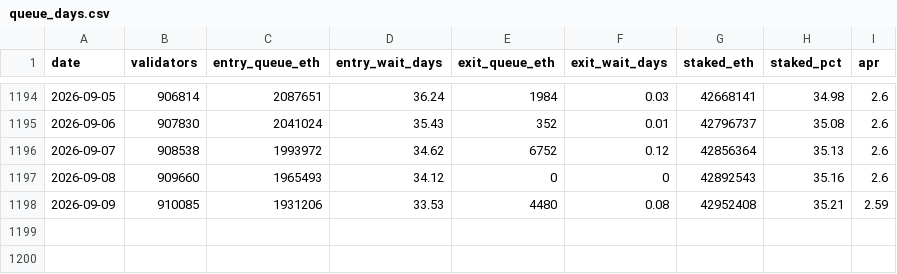
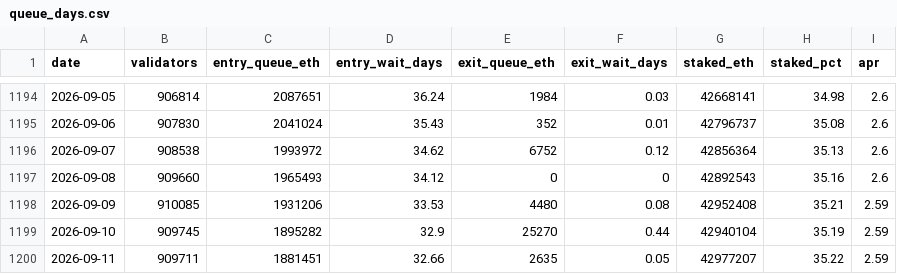
Before and after one commit to jeremyanichols/exit-watch-site, a CSV file: data/queue_days.csv, drawn as a sheet; only a part is shown, gaps mark what is left out.

```diff
--- a/data/queue_days.csv
+++ b/data/queue_days.csv
@@ -1198 +1198,3 @@ date,validators,entry_queue_eth,entry_wait_days,exit_queue_eth,exit_wait_days,st
 2026-09-09,910085,1931206,33.53,4480,0.08,42952408,35.21,2.59
+2026-09-10,909745,1895282,32.9,25270,0.44,42940104,35.19,2.59
+2026-09-11,909711,1881451,32.66,2635,0.05,42977207,35.22,2.59
```
Also changed, not shown: data/composition.csv, 4 other files.
